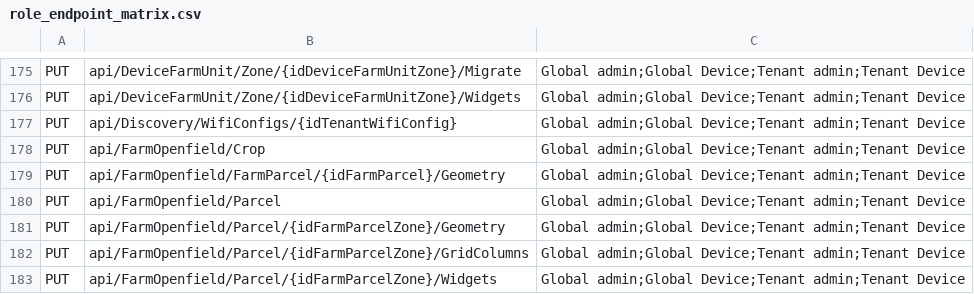
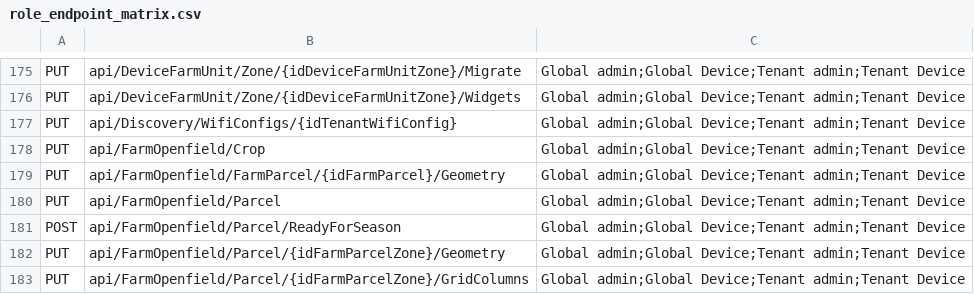
Before and after one commit to dopiskur/AgrumyService, a CSV file: Agrumy.Api.Tests/TestVectors/role_endpoint_matrix.csv, drawn as a sheet; only a part is shown, gaps mark what is left out; the shorter side is filled out with more unchanged rows; the diff names each change by its address in the sheet, - before the commit and + after, or states it on an @@ line.

```diff
--- a/Agrumy.Api.Tests/TestVectors/role_endpoint_matrix.csv
+++ b/Agrumy.Api.Tests/TestVectors/role_endpoint_matrix.csv
+row 181: POST | api/FarmOpenfield/Parcel/ReadyForSeason | Global admin;Global Device;Tenant admin;Tenant Device
```
Also changed, not shown: 21 other files.
